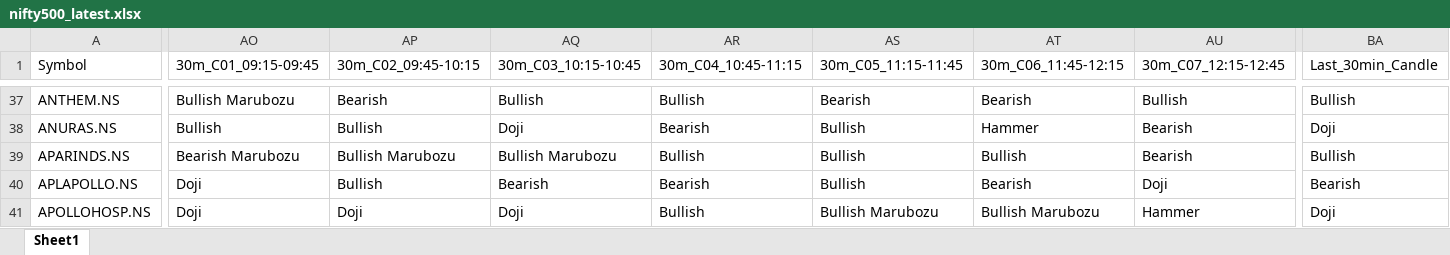
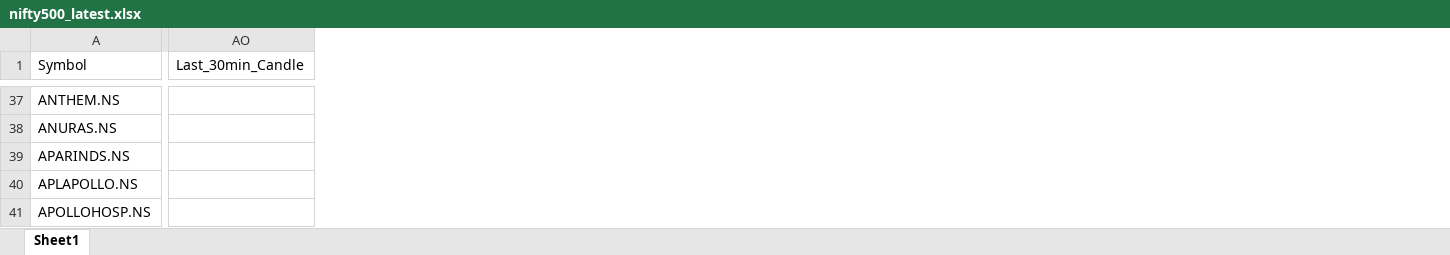
Before and after one commit to varshu22/nifty500-scanner, an Excel workbook: data/nifty500_latest.xlsx, sheet Sheet1, drawn as a sheet; only a part is shown, gaps mark what is left out; values as stored, in another font and other column widths than the file's, no borders; removed rows and columns are numbered as before the commit, all else as after; the diff covers the shown part only; the diff names each change by its address in the sheet, - before the commit and + after, or states it on an @@ line.

```diff
--- a/data/nifty500_latest.xlsx (sheet Sheet1)
+++ b/data/nifty500_latest.xlsx (sheet Sheet1)
-column AO (30m_C01_09:15-09:45), rows 37-41: Bullish Marubozu | Bullish | Bearish Marubozu | Doji | Doji
-column AP (30m_C02_09:45-10:15), rows 37-41: Bearish | Bullish | Bullish Marubozu | Bullish | Doji
-column AQ (30m_C03_10:15-10:45), rows 37-41: Bullish | Doji | Bullish Marubozu | Bearish | Doji
-column AR (30m_C04_10:45-11:15), rows 37-41: Bullish | Bearish | Bullish | Bearish | Bullish
-column AS (30m_C05_11:15-11:45), rows 37-41: Bearish | Bullish | Bullish | Bullish | Bullish Marubozu
-column AT (30m_C06_11:45-12:15), rows 37-41: Bearish | Hammer | Bullish | Bearish | Bullish Marubozu
-column AU (30m_C07_12:15-12:45), rows 37-41: Bullish | Bearish | Bearish | Doji | Hammer
-AO37 (Last_30min_Candle): Bullish
+AO37 (Last_30min_Candle): (empty)
-AO38 (Last_30min_Candle): Doji
+AO38 (Last_30min_Candle): (empty)
-AO39 (Last_30min_Candle): Bullish
+AO39 (Last_30min_Candle): (empty)
-AO40 (Last_30min_Candle): Bearish
+AO40 (Last_30min_Candle): (empty)
-AO41 (Last_30min_Candle): Doji
+AO41 (Last_30min_Candle): (empty)
```
Also changed, not shown: 5 removed columns and 1196 edited cells elsewhere in this sheet, 1 other file.
